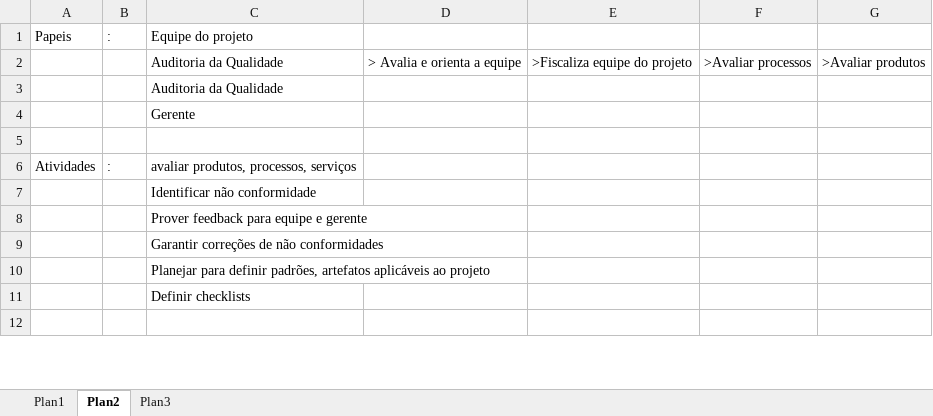
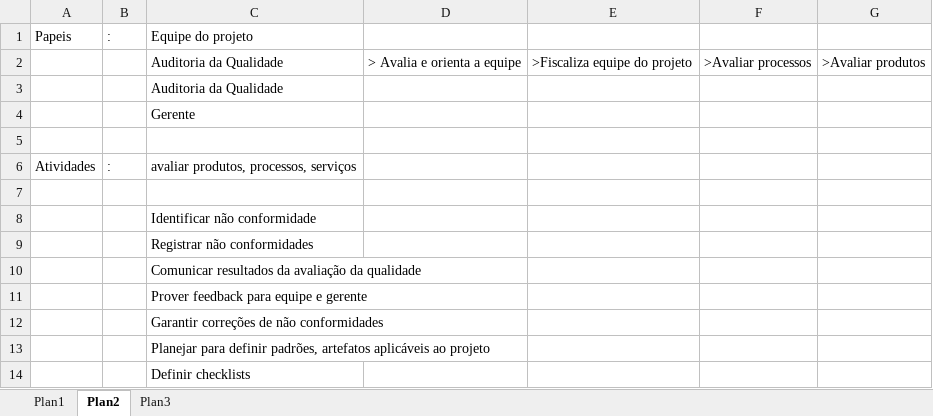
Before and after one commit to jonassuncao/QualidadeSoftware, an Excel workbook: Etapa 1/Processo de qualidade.xlsx, sheet Plan2, drawn as a sheet; only a part is shown; the shorter side is filled out with more unchanged rows; values as stored, in another font and other column widths than the file's, no borders; the diff names each change by its address in the sheet, - before the commit and + after, or states it on an @@ line.

Commit message:
Politicas e template para registro de nao conformidades

```diff
--- a/Etapa 1/Processo de qualidade.xlsx (sheet Plan2)
+++ b/Etapa 1/Processo de qualidade.xlsx (sheet Plan2)
+row 7: (empty)
+row 9:  |  | Registrar não conformidades
+row 10:  |  | Comunicar resultados da avaliação da qualidade
```
Also changed, not shown: sheet Plan1, 2 other files.
